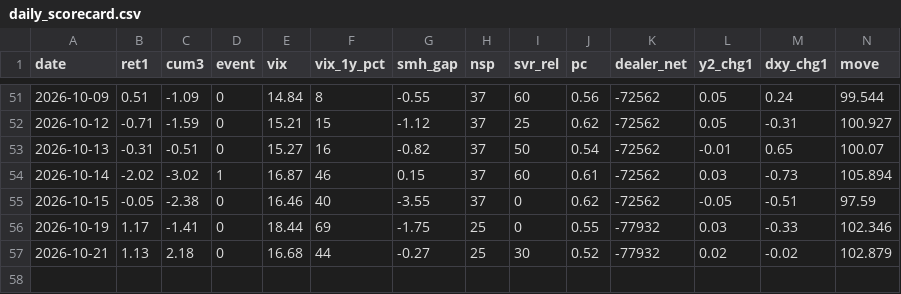
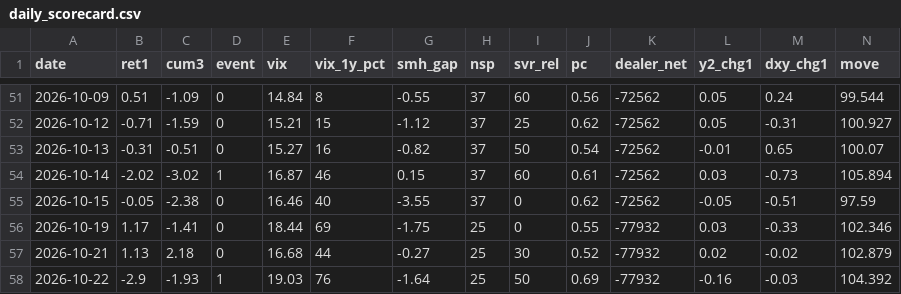
Before and after one commit to hong4137/market-watcher, a CSV file: docs/data/daily_scorecard.csv, drawn as a sheet; only a part is shown, gaps mark what is left out; rows hold the shown columns only; the diff names each change by its address in the sheet, - before the commit and + after, or states it on an @@ line.

```diff
--- a/docs/data/daily_scorecard.csv
+++ b/docs/data/daily_scorecard.csv
+row 58: 2026-10-22 | -2.9 | -1.93 | 1 | 19.03 | 76 | -1.64 | 25 | 50 | 0.69 | -77932 | -0.16 | -0.03 | 104.392
```
Also changed, not shown: docs/data/equity_pc_bydate.csv, docs/data/ext/btc.csv, 57 other files.
